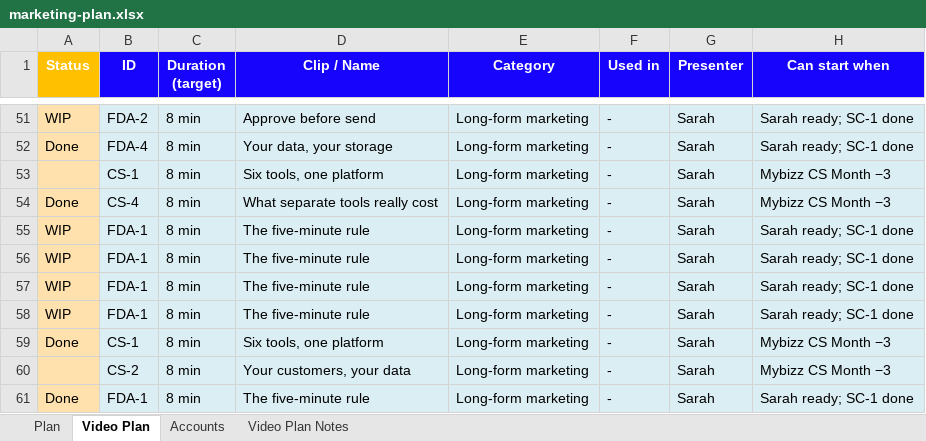
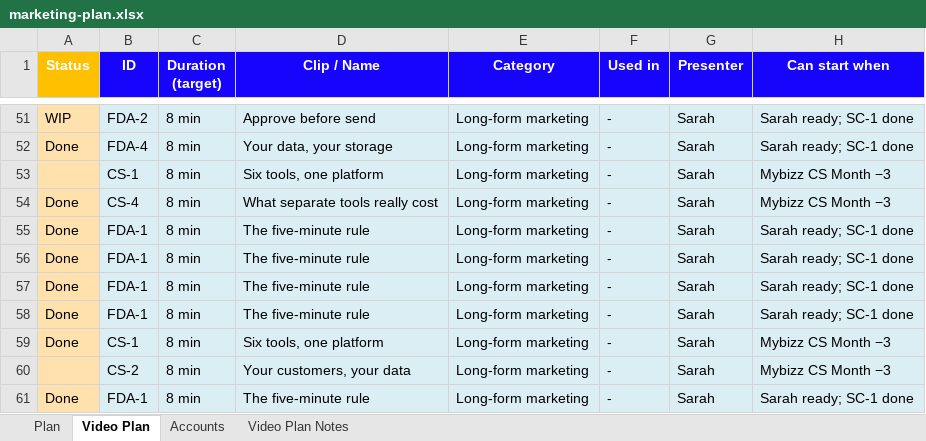
Before and after one commit to sassycomapp/data-mybizz-mgt, an Excel workbook: marketing/marketing-plan.xlsx, sheet Video Plan, drawn as a sheet; only a part is shown, gaps mark what is left out; values as stored, in another font and other column widths than the file's, no borders; the diff names each change by its address in the sheet, - before the commit and + after, or states it on an @@ line.

```diff
--- a/marketing/marketing-plan.xlsx (sheet Video Plan)
+++ b/marketing/marketing-plan.xlsx (sheet Video Plan)
-A55:A58 (Status): WIP
+A55:A58 (Status): Done
```
